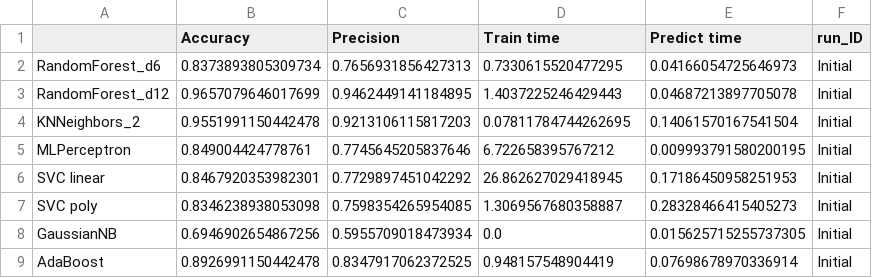
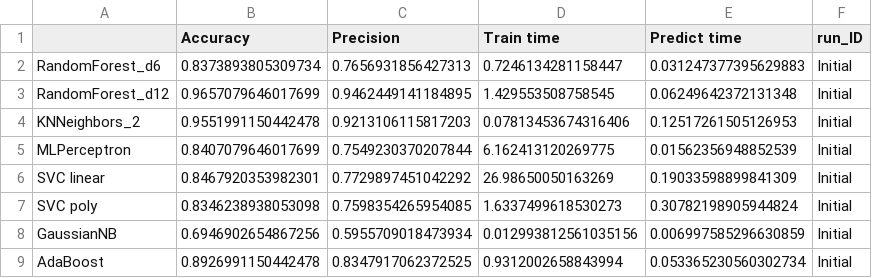
Before and after one commit to CajunCal/OptionTradingNotebooksXOM, a CSV file: learner_stats.csv, drawn as a sheet.

```diff
--- a/learner_stats.csv
+++ b/learner_stats.csv
@@ -1,9 +1,9 @@
 ,Accuracy,Precision,Train time,Predict time,run_ID
-RandomForest_d6,0.8373893805309734,0.7656931856427313,0.7330615520477295,0.04166054725646973,Initial
-RandomForest_d12,0.9657079646017699,0.9462449141184895,1.4037225246429443,0.04687213897705078,Initial
-KNNeighbors_2,0.9551991150442478,0.9213106115817203,0.07811784744262695,0.14061570167541504,Initial
-MLPerceptron,0.849004424778761,0.7745645205837646,6.722658395767212,0.009993791580200195,Initial
-SVC linear,0.8467920353982301,0.7729897451042292,26.862627029418945,0.17186450958251953,Initial
-SVC poly,0.8346238938053098,0.7598354265954085,1.3069567680358887,0.28328466415405273,Initial
-GaussianNB,0.6946902654867256,0.5955709018473934,0.0,0.015625715255737305,Initial
-AdaBoost,0.8926991150442478,0.8347917062372525,0.948157548904419,0.07698678970336914,Initial
+RandomForest_d6,0.8373893805309734,0.7656931856427313,0.7246134281158447,0.031247377395629883,Initial
+RandomForest_d12,0.9657079646017699,0.9462449141184895,1.429553508758545,0.06249642372131348,Initial
+KNNeighbors_2,0.9551991150442478,0.9213106115817203,0.07813453674316406,0.12517261505126953,Initial
+MLPerceptron,0.8407079646017699,0.7549230370207844,6.162413120269775,0.01562356948852539,Initial
+SVC linear,0.8467920353982301,0.7729897451042292,26.98650050163269,0.19033598899841309,Initial
+SVC poly,0.8346238938053098,0.7598354265954085,1.6337499618530273,0.30782198905944824,Initial
+GaussianNB,0.6946902654867256,0.5955709018473934,0.012993812561035156,0.006997585296630859,Initial
+AdaBoost,0.8926991150442478,0.8347917062372525,0.9312002658843994,0.053365230560302734,Initial
```
Also changed, not shown: 1 other file.
